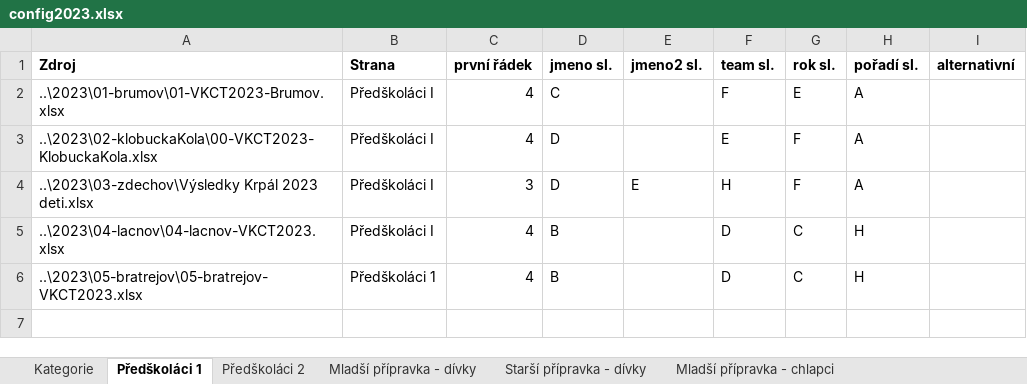
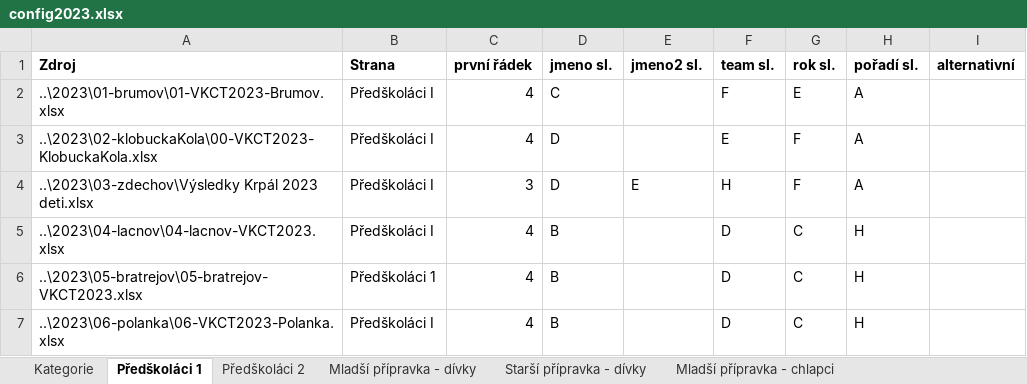
Before and after one commit to pavelchuchma/vkct, an Excel workbook: processor/config2023.xlsx, sheet Předškoláci 1, drawn as a sheet; values as stored, in another font and other column widths than the file's, no borders; the diff names each change by its address in the sheet, - before the commit and + after, or states it on an @@ line.

```diff
--- a/processor/config2023.xlsx (sheet Předškoláci 1)
+++ b/processor/config2023.xlsx (sheet Předškoláci 1)
+row 7: ..\2023\06-polanka\06-VKCT2023-Polanka.xlsx | Předškoláci I | 4 | B |  | D | C | H
```
Also changed, not shown: sheet Mladší přípravka - chlapci, sheet Starší přípravka - dívky, sheet Juniorky, sheet Starší žáci, sheet Mladší přípravka - dívky, sheet Předškoláci 2, 10 more sheets, 2023/04-lacnov/04-lacnov-VKCT2023.xlsx, 2023/05-bratrejov/05-bratrejov-VKCT2023.xlsx, 3 other files.
